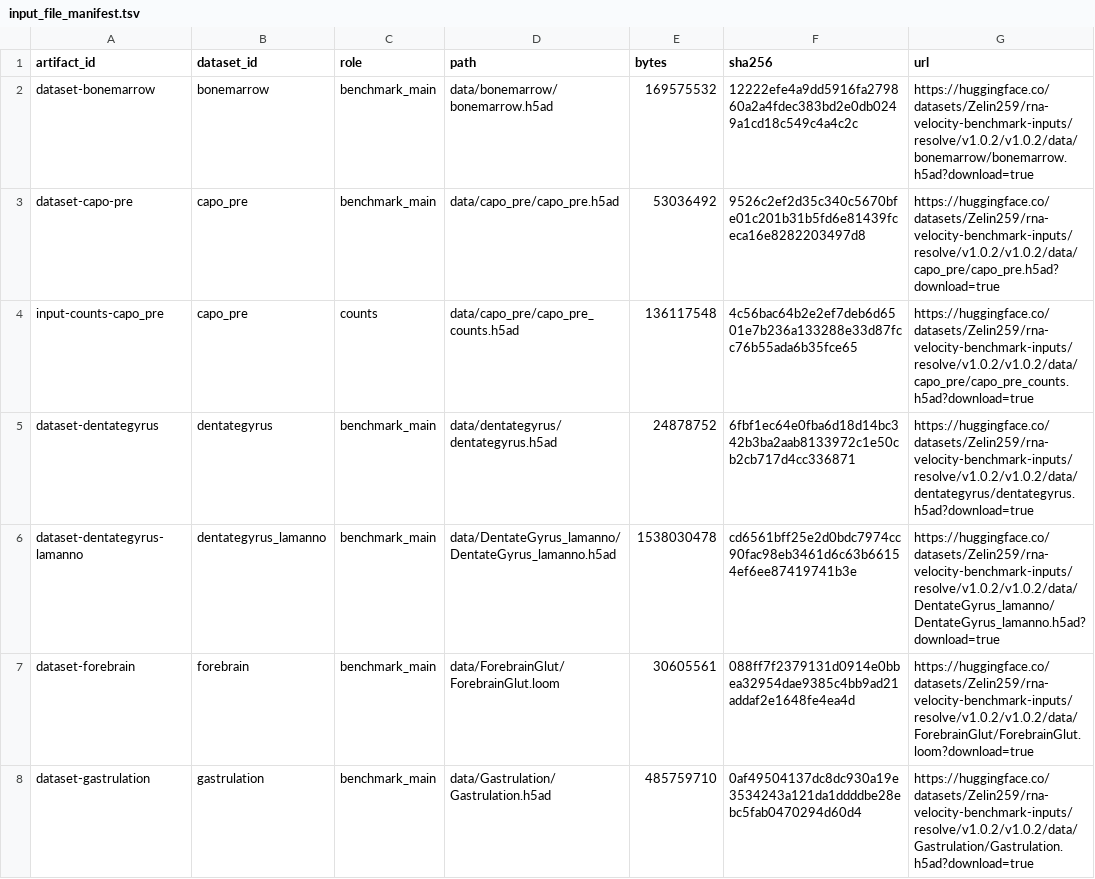
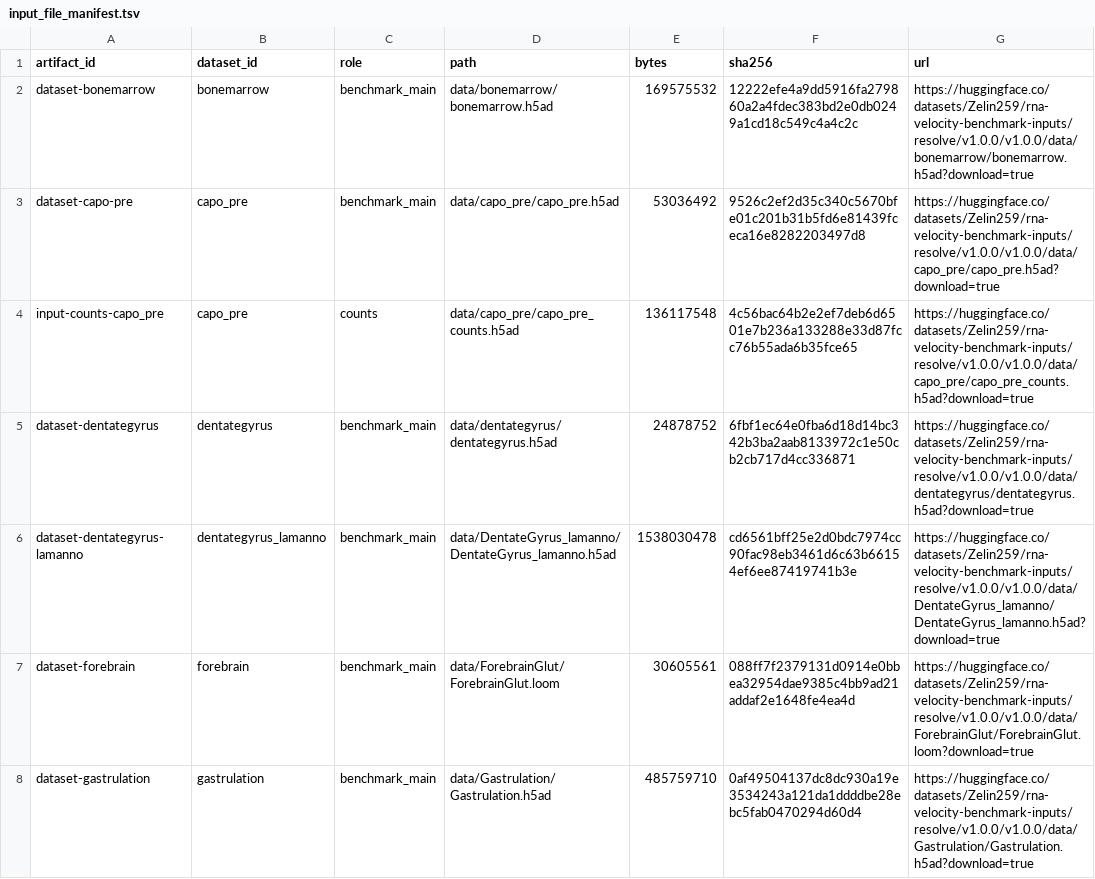
Before and after one commit to Tomorin259/benchmark_repository, a TSV file: data/input_file_manifest.tsv, drawn as a sheet; only a part is shown; the diff covers the shown part only.

```diff
--- a/data/input_file_manifest.tsv
+++ b/data/input_file_manifest.tsv
@@ -1,8 +1,8 @@
 artifact_id	dataset_id	role	path	bytes	sha256	url
-dataset-bonemarrow	bonemarrow	benchmark_main	data/bonemarrow/bonemarrow.h5ad	169575532	12222efe4a9dd5916fa279860a2a4fdec383bd2e0db0249a1cd18c549c4a4c2c	https://huggingface.co/datasets/Zelin259/rna-velocity-benchmark-inputs/resolve/v1.0.2/v1.0.2/data/bonemarrow/bonemarrow.h5ad?download=true
-dataset-capo-pre	capo_pre	benchmark_main	data/capo_pre/capo_pre.h5ad	53036492	9526c2ef2d35c340c5670bfe01c201b31b5fd6e81439fceca16e8282203497d8	https://huggingface.co/datasets/Zelin259/rna-velocity-benchmark-inputs/resolve/v1.0.2/v1.0.2/data/capo_pre/capo_pre.h5ad?download=true
-input-counts-capo_pre	capo_pre	counts	data/capo_pre/capo_pre_counts.h5ad	136117548	4c56bac64b2e2ef7deb6d6501e7b236a133288e33d87fcc76b55ada6b35fce65	https://huggingface.co/datasets/Zelin259/rna-velocity-benchmark-inputs/resolve/v1.0.2/v1.0.2/data/capo_pre/capo_pre_counts.h5ad?download=true
-dataset-dentategyrus	dentategyrus	benchmark_main	data/dentategyrus/dentategyrus.h5ad	24878752	6fbf1ec64e0fba6d18d14bc342b3ba2aab8133972c1e50cb2cb717d4cc336871	https://huggingface.co/datasets/Zelin259/rna-velocity-benchmark-inputs/resolve/v1.0.2/v1.0.2/data/dentategyrus/dentategyrus.h5ad?download=true
-dataset-dentategyrus-lamanno	dentategyrus_lamanno	benchmark_main	data/DentateGyrus_lamanno/DentateGyrus_lamanno.h5ad	1538030478	cd6561bff25e2d0bdc7974cc90fac98eb3461d6c63b66154ef6ee87419741b3e	https://huggingface.co/datasets/Zelin259/rna-velocity-benchmark-inputs/resolve/v1.0.2/v1.0.2/data/DentateGyrus_lamanno/DentateGyrus_lamanno.h5ad?download=true
-dataset-forebrain	forebrain	benchmark_main	data/ForebrainGlut/ForebrainGlut.loom	30605561	088ff7f2379131d0914e0bbea32954dae9385c4bb9ad21addaf2e1648fe4ea4d	https://huggingface.co/datasets/Zelin259/rna-velocity-benchmark-inputs/resolve/v1.0.2/v1.0.2/data/ForebrainGlut/ForebrainGlut.loom?download=true
-dataset-gastrulation	gastrulation	benchmark_main	data/Gastrulation/Gastrulation.h5ad	485759710	0af49504137dc8dc930a19e3534243a121da1ddddbe28ebc5fab0470294d60d4	https://huggingface.co/datasets/Zelin259/rna-velocity-benchmark-inputs/resolve/v1.0.2/v1.0.2/data/Gastrulation/Gastrulation.h5ad?download=true
+dataset-bonemarrow	bonemarrow	benchmark_main	data/bonemarrow/bonemarrow.h5ad	169575532	12222efe4a9dd5916fa279860a2a4fdec383bd2e0db0249a1cd18c549c4a4c2c	https://huggingface.co/datasets/Zelin259/rna-velocity-benchmark-inputs/resolve/v1.0.0/v1.0.0/data/bonemarrow/bonemarrow.h5ad?download=true
+dataset-capo-pre	capo_pre	benchmark_main	data/capo_pre/capo_pre.h5ad	53036492	9526c2ef2d35c340c5670bfe01c201b31b5fd6e81439fceca16e8282203497d8	https://huggingface.co/datasets/Zelin259/rna-velocity-benchmark-inputs/resolve/v1.0.0/v1.0.0/data/capo_pre/capo_pre.h5ad?download=true
+input-counts-capo_pre	capo_pre	counts	data/capo_pre/capo_pre_counts.h5ad	136117548	4c56bac64b2e2ef7deb6d6501e7b236a133288e33d87fcc76b55ada6b35fce65	https://huggingface.co/datasets/Zelin259/rna-velocity-benchmark-inputs/resolve/v1.0.0/v1.0.0/data/capo_pre/capo_pre_counts.h5ad?download=true
+dataset-dentategyrus	dentategyrus	benchmark_main	data/dentategyrus/dentategyrus.h5ad	24878752	6fbf1ec64e0fba6d18d14bc342b3ba2aab8133972c1e50cb2cb717d4cc336871	https://huggingface.co/datasets/Zelin259/rna-velocity-benchmark-inputs/resolve/v1.0.0/v1.0.0/data/dentategyrus/dentategyrus.h5ad?download=true
+dataset-dentategyrus-lamanno	dentategyrus_lamanno	benchmark_main	data/DentateGyrus_lamanno/DentateGyrus_lamanno.h5ad	1538030478	cd6561bff25e2d0bdc7974cc90fac98eb3461d6c63b66154ef6ee87419741b3e	https://huggingface.co/datasets/Zelin259/rna-velocity-benchmark-inputs/resolve/v1.0.0/v1.0.0/data/DentateGyrus_lamanno/DentateGyrus_lamanno.h5ad?download=true
+dataset-forebrain	forebrain	benchmark_main	data/ForebrainGlut/ForebrainGlut.loom	30605561	088ff7f2379131d0914e0bbea32954dae9385c4bb9ad21addaf2e1648fe4ea4d	https://huggingface.co/datasets/Zelin259/rna-velocity-benchmark-inputs/resolve/v1.0.0/v1.0.0/data/ForebrainGlut/ForebrainGlut.loom?download=true
+dataset-gastrulation	gastrulation	benchmark_main	data/Gastrulation/Gastrulation.h5ad	485759710	0af49504137dc8dc930a19e3534243a121da1ddddbe28ebc5fab0470294d60d4	https://huggingface.co/datasets/Zelin259/rna-velocity-benchmark-inputs/resolve/v1.0.0/v1.0.0/data/Gastrulation/Gastrulation.h5ad?download=true
```
Also changed, not shown: 18 edited cells elsewhere in this file, artifacts.tsv, data/input_release_manifest.tsv, 3 other files.
